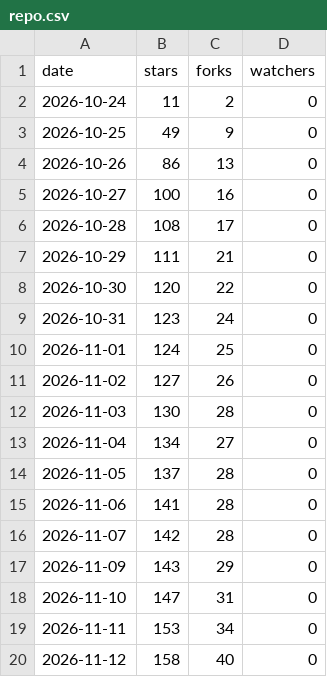
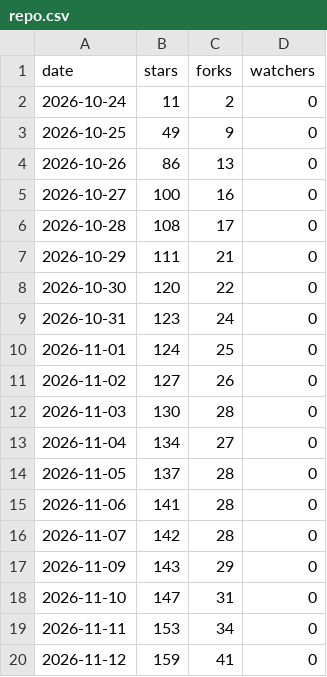
Before and after one commit to lucacadalora/oyenza-studio, a CSV file: data/repo.csv, drawn as a sheet.

```diff
--- a/data/repo.csv
+++ b/data/repo.csv
@@ -19,2 +19,2 @@ date,stars,forks,watchers
 2026-11-11,153,34,0
-2026-11-12,158,40,0
+2026-11-12,159,41,0
```
Also changed, not shown: data/downloads.csv, 4 other files.
